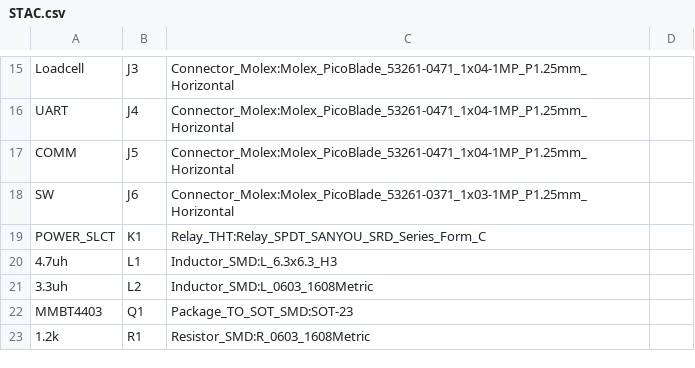
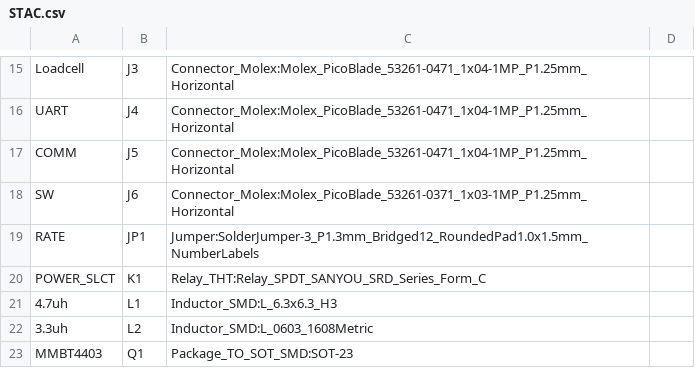
Before and after one commit to phoenix9469/SORDES, a CSV file: PCB/STAC/STAC.csv, drawn as a sheet; only a part is shown, gaps mark what is left out; the shorter side is filled out with more unchanged rows; the diff names each change by its address in the sheet, - before the commit and + after, or states it on an @@ line.

```diff
--- a/PCB/STAC/STAC.csv
+++ b/PCB/STAC/STAC.csv
+row 19: RATE | JP1 | Jumper:SolderJumper-3_P1.3mm_Bridged12_RoundedPad1.0x1.5mm_NumberLabels
```
Also changed, not shown: PCB/STAC/STAC-top-pos.csv, 23 other files.
